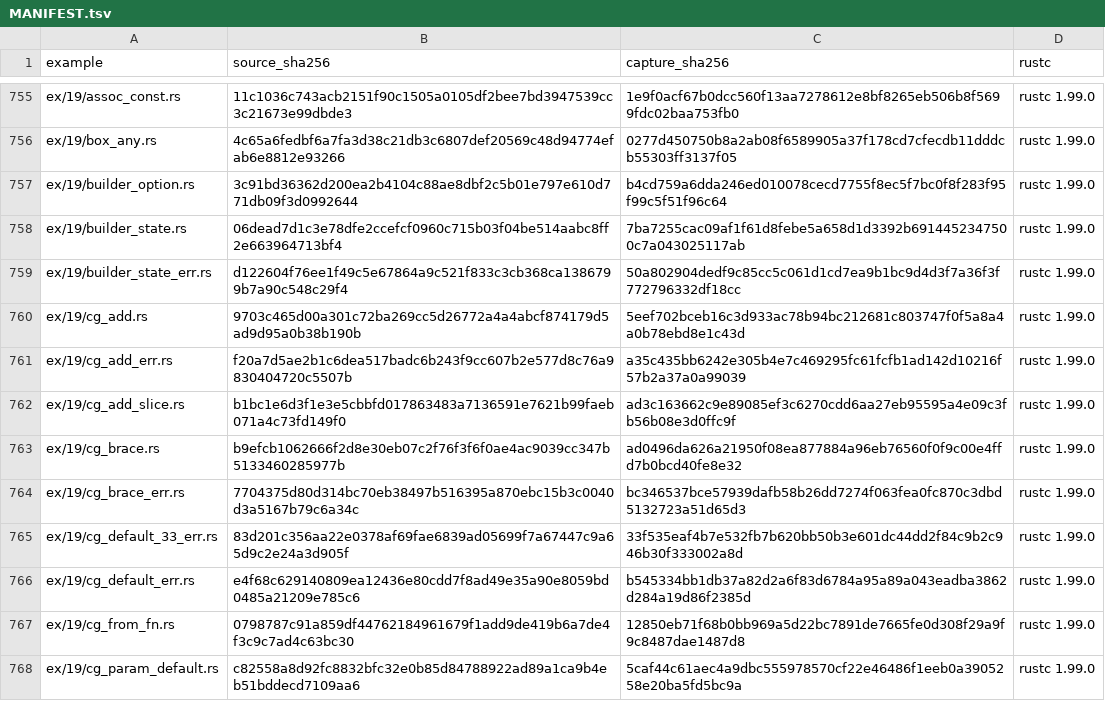
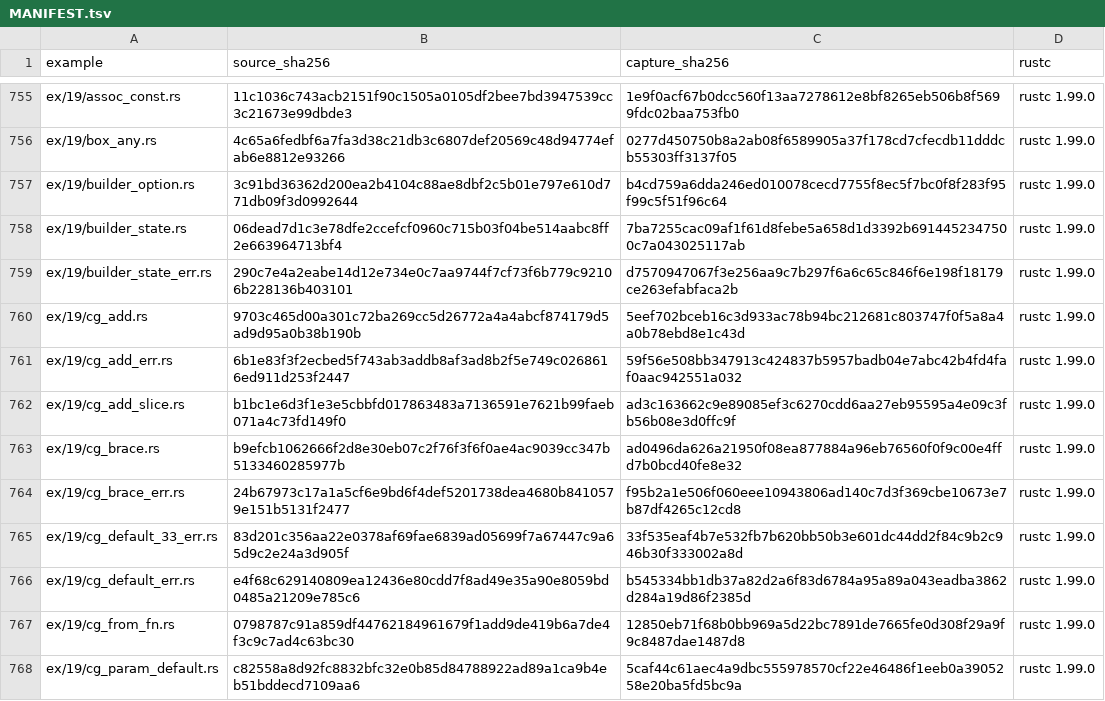
Before and after one commit to chobocho/treasure_house, a TSV file: rust/out/MANIFEST.tsv, drawn as a sheet; only a part is shown, gaps mark what is left out; the diff covers the shown part only.

```diff
--- a/rust/out/MANIFEST.tsv
+++ b/rust/out/MANIFEST.tsv
@@ -758,8 +758,8 @@ ex/19/builder_option.rs	3c91bd36362d200ea2b4104c88ae8dbf2c5b01e797e610d771db09f3
 ex/19/builder_state.rs	06dead7d1c3e78dfe2ccefcf0960c715b03f04be514aabc8ff2e663964713bf4	7ba7255cac09af1f61d8febe5a658d1d3392b6914452347500c7a043025117ab	rustc 1.99.0
-ex/19/builder_state_err.rs	d122604f76ee1f49c5e67864a9c521f833c3cb368ca1386799b7a90c548c29f4	50a802904dedf9c85cc5c061d1cd7ea9b1bc9d4d3f7a36f3f772796332df18cc	rustc 1.99.0
+ex/19/builder_state_err.rs	290c7e4a2eabe14d12e734e0c7aa9744f7cf73f6b779c92106b228136b403101	d7570947067f3e256aa9c7b297f6a6c65c846f6e198f18179ce263efabfaca2b	rustc 1.99.0
 ex/19/cg_add.rs	9703c465d00a301c72ba269cc5d26772a4a4abcf874179d5ad9d95a0b38b190b	5eef702bceb16c3d933ac78b94bc212681c803747f0f5a8a4a0b78ebd8e1c43d	rustc 1.99.0
-ex/19/cg_add_err.rs	f20a7d5ae2b1c6dea517badc6b243f9cc607b2e577d8c76a9830404720c5507b	a35c435bb6242e305b4e7c469295fc61fcfb1ad142d10216f57b2a37a0a99039	rustc 1.99.0
+ex/19/cg_add_err.rs	6b1e83f3f2ecbed5f743ab3addb8af3ad8b2f5e749c0268616ed911d253f2447	59f56e508bb347913c424837b5957badb04e7abc42b4fd4faf0aac942551a032	rustc 1.99.0
 ex/19/cg_add_slice.rs	b1bc1e6d3f1e3e5cbbfd017863483a7136591e7621b99faeb071a4c73fd149f0	ad3c163662c9e89085ef3c6270cdd6aa27eb95595a4e09c3fb56b08e3d0ffc9f	rustc 1.99.0
 ex/19/cg_brace.rs	b9efcb1062666f2d8e30eb07c2f76f3f6f0ae4ac9039cc347b5133460285977b	ad0496da626a21950f08ea877884a96eb76560f0f9c00e4ffd7b0bcd40fe8e32	rustc 1.99.0
-ex/19/cg_brace_err.rs	7704375d80d314bc70eb38497b516395a870ebc15b3c0040d3a5167b79c6a34c	bc346537bce57939dafb58b26dd7274f063fea0fc870c3dbd5132723a51d65d3	rustc 1.99.0
+ex/19/cg_brace_err.rs	24b67973c17a1a5cf6e9bd6f4def5201738dea4680b8410579e151b5131f2477	f95b2a1e506f060eee10943806ad140c7d3f369cbe10673e7b87df4265c12cd8	rustc 1.99.0
 ex/19/cg_default_33_err.rs	83d201c356aa22e0378af69fae6839ad05699f7a67447c9a65d9c2e24a3d905f	33f535eaf4b7e532fb7b620bb50b3e601dc44dd2f84c9b2c946b30f333002a8d	rustc 1.99.0
```
Also changed, not shown: 33 edited cells elsewhere in this file, 49 other files.
